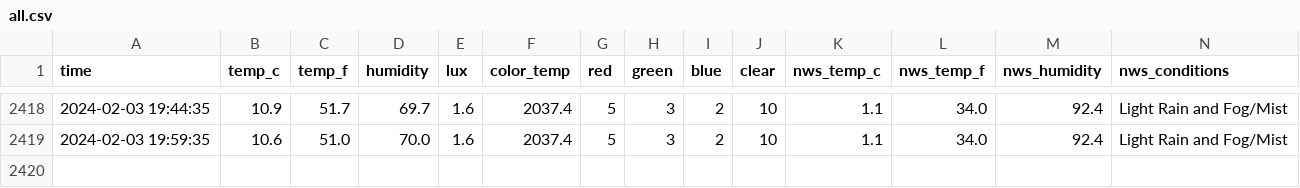
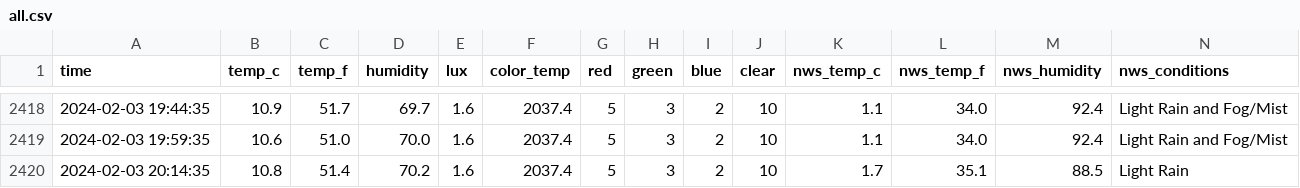
Before and after one commit to emilyanndavis/drafty, a CSV file: _data/all.csv, drawn as a sheet; only a part is shown, gaps mark what is left out; rows hold the shown columns only; the diff names each change by its address in the sheet, - before the commit and + after, or states it on an @@ line.

```diff
--- a/_data/all.csv
+++ b/_data/all.csv
+row 2420: 2024-02-03 20:14:35 | 10.8 | 51.4 | 70.2 | 1.6 | 2037.4 | 5 | 3 | 2 | 10 | 1.7 | 35.1 | 88.5 | Light Rain
```
Also changed, not shown: 1 other file.
